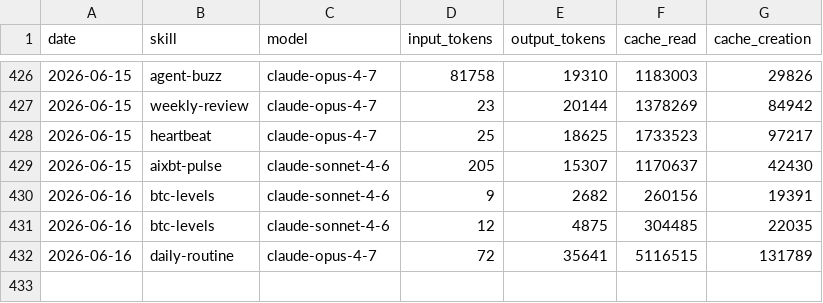
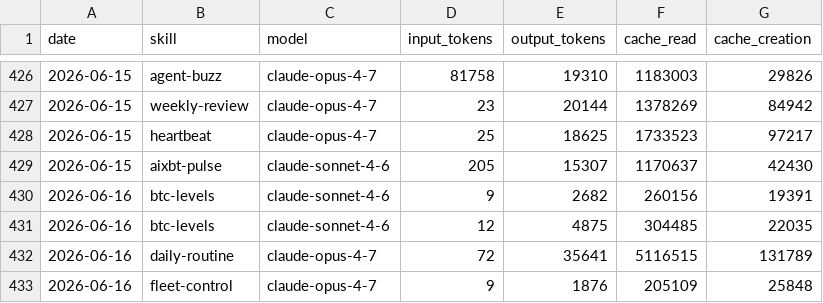
Before and after one commit to anajuliabit/aeon, a CSV file: memory/token-usage.csv, drawn as a sheet; only a part is shown, gaps mark what is left out.

Commit message:
chore(fleet-control): auto-commit 2026-06-16

```diff
--- a/memory/token-usage.csv
+++ b/memory/token-usage.csv
@@ -432 +432,2 @@ date,skill,model,input_tokens,output_tokens,cache_read,cache_creation
 2026-06-16,daily-routine,claude-opus-4-7,72,35641,5116515,131789
+2026-06-16,fleet-control,claude-opus-4-7,9,1876,205109,25848
```
Also changed, not shown: 4 other files.
